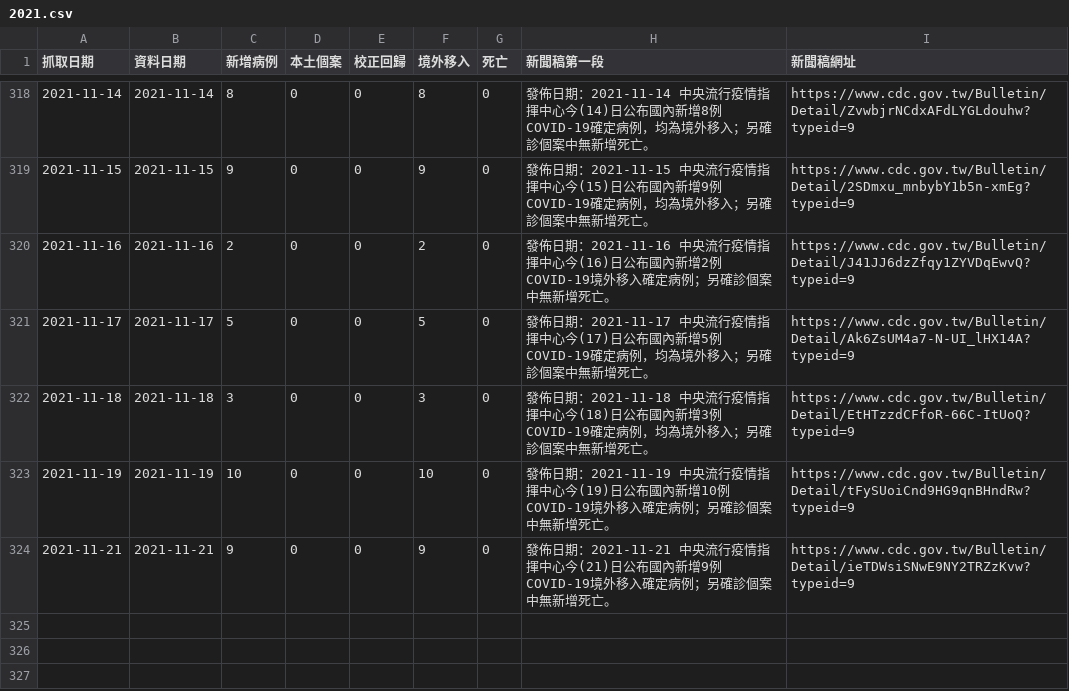
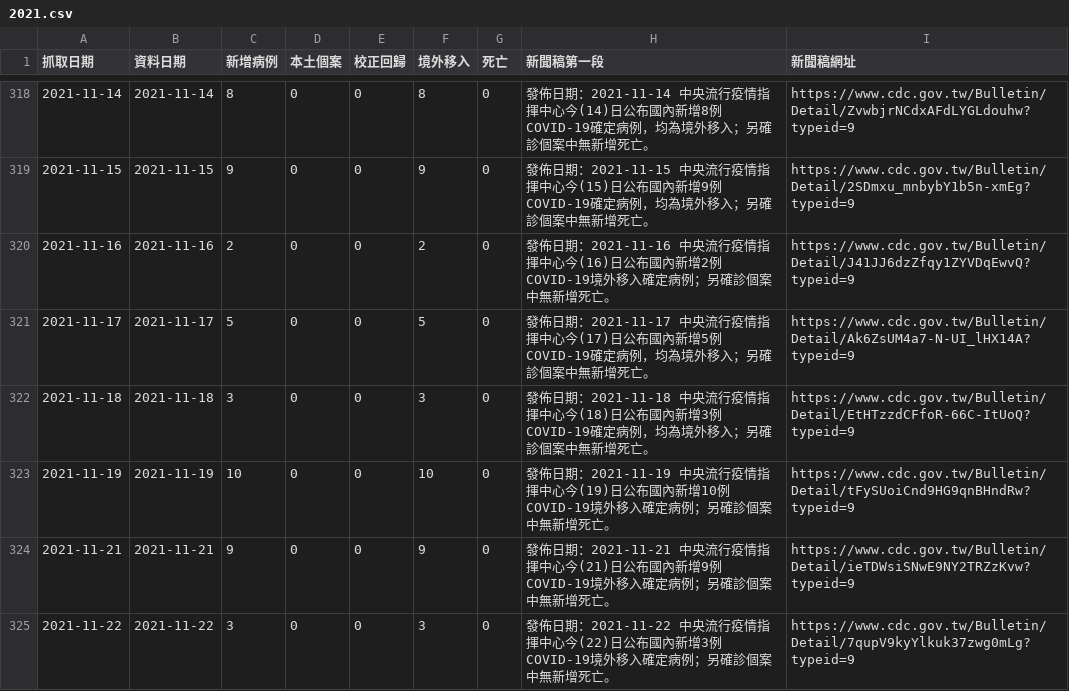
Before and after one commit to pankpan/twcdcnews, a CSV file: data/2021.csv, drawn as a sheet; only a part is shown, gaps mark what is left out.

Commit message:
add 20211122 data

```diff
--- a/data/2021.csv
+++ b/data/2021.csv
@@ -324 +324,2 @@
 2021-11-21,2021-11-21,9,0,0,9,0,發佈日期：2021-11-21 中央流行疫情指揮中心今(21)日公布國內新增9例COVID-19境外移入確定病例；另確診個案中無新增死亡。,https://www.cdc.gov.tw/Bulletin/Detail/ieTDWsiSNwE9NY2TRZzKvw?typeid=9
+2021-11-22,2021-11-22,3,0,0,3,0,發佈日期：2021-11-22 中央流行疫情指揮中心今(22)日公布國內新增3例COVID-19境外移入確定病例；另確診個案中無新增死亡。,https://www.cdc.gov.tw/Bulletin/Detail/7qupV9kyYlkuk37zwg0mLg?typeid=9
```
Also changed, not shown: 2 other files.
